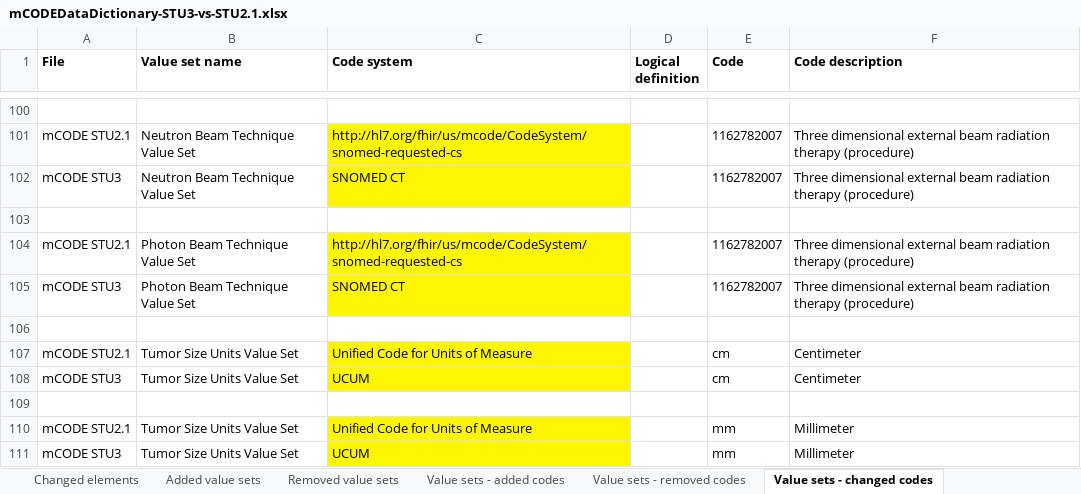
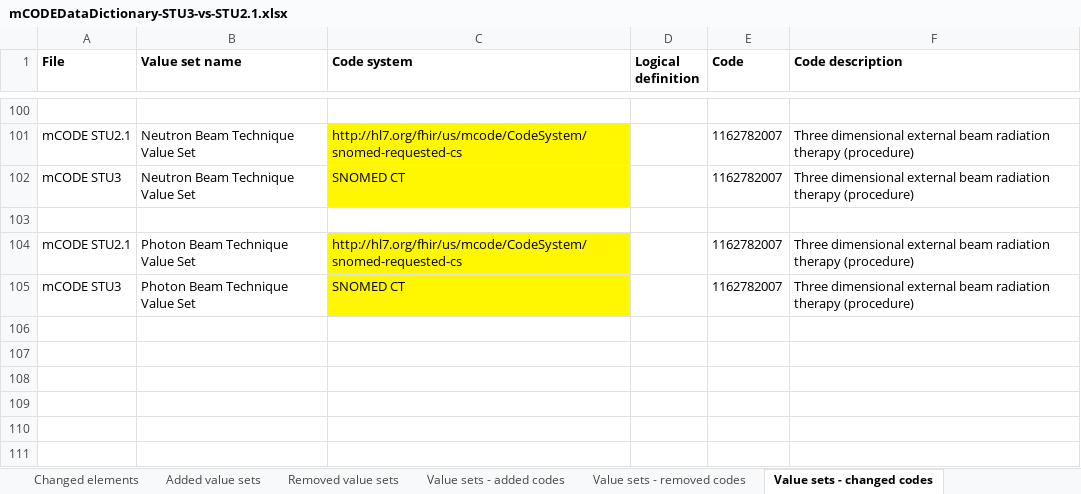
Before and after one commit to HL7/fhir-mCODE-ig, an Excel workbook: input/images/data-dictionary/mCODEDataDictionary-STU3-vs-STU2.1.xlsx, sheet Value sets - changed codes, drawn as a sheet; only a part is shown, gaps mark what is left out; values as stored, in another font and other column widths than the file's, no borders; the diff names each change by its address in the sheet, - before the commit and + after, or states it on an @@ line.

```diff
--- a/input/images/data-dictionary/mCODEDataDictionary-STU3-vs-STU2.1.xlsx (sheet Value sets - changed codes)
+++ b/input/images/data-dictionary/mCODEDataDictionary-STU3-vs-STU2.1.xlsx (sheet Value sets - changed codes)
-row 106: (empty)
-row 107: mCODE STU2.1 | Tumor Size Units Value Set | Unified Code for Units of Measure |  | cm | Centimeter
-row 108: mCODE STU3 | Tumor Size Units Value Set | UCUM |  | cm | Centimeter
-row 109: (empty)
-row 110: mCODE STU2.1 | Tumor Size Units Value Set | Unified Code for Units of Measure |  | mm | Millimeter
-row 111: mCODE STU3 | Tumor Size Units Value Set | UCUM |  | mm | Millimeter
```
Also changed, not shown: 1 other file.
